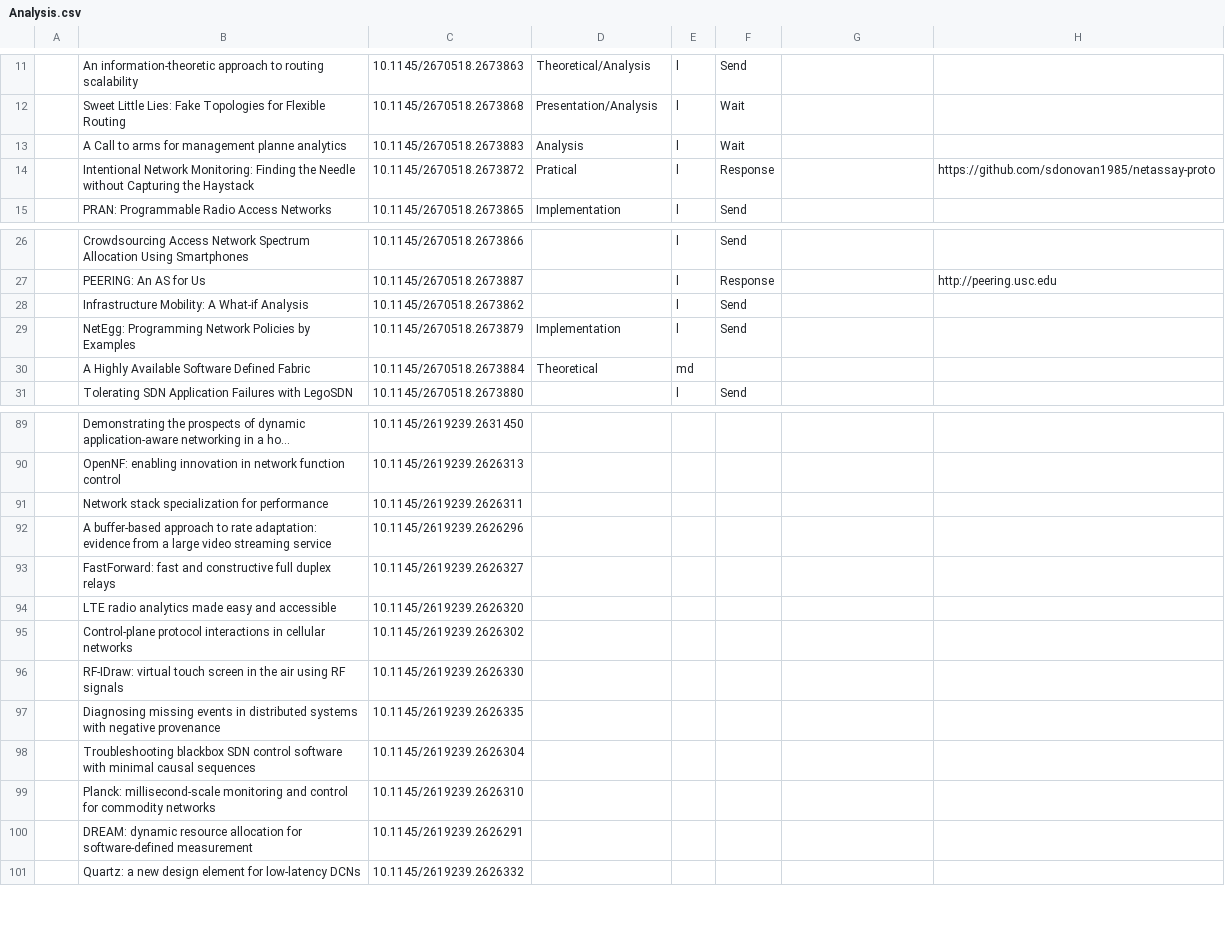
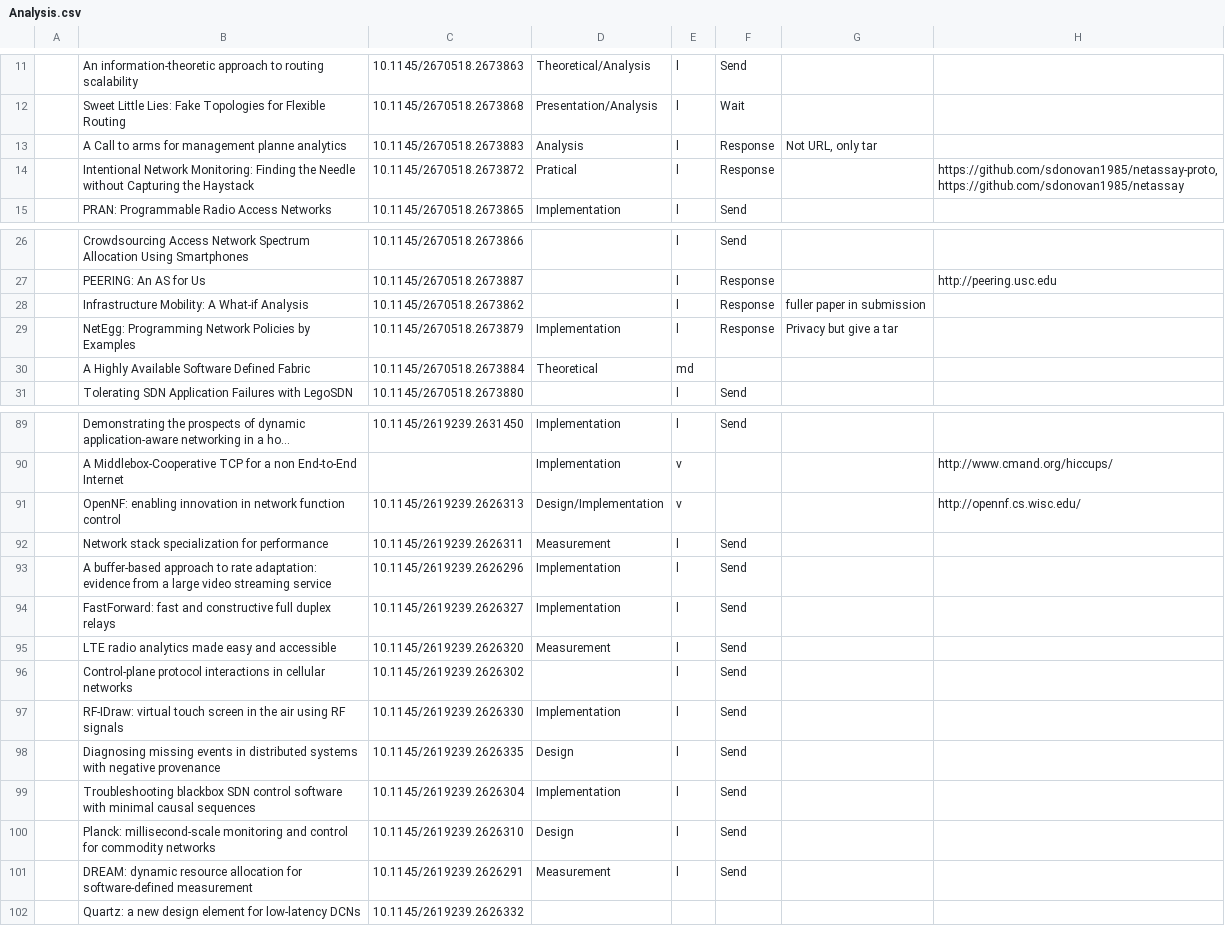
Before and after one commit to Nhoutain/Reproducibility, a CSV file: Analysis.csv, drawn as a sheet; only a part is shown, gaps mark what is left out; long unchanged cells end in …; addresses are those after the commit; the diff covers the shown part only; the diff names each change by its address in the sheet, - before the commit and + after, or states it on an @@ line.

```diff
--- a/Analysis.csv
+++ b/Analysis.csv
-F13: Wait
+F13: Response
-G13: (empty)
+G13: Not URL, only tar
-H14: https://github.com/sdonovan1985/netassay-proto
+H14: https://github.com/sdonovan1985/netassay-proto, https://github.com/sdonovan1985/netassay
-F28:F29: Send
+F28:F29: Response
-G28: (empty)
+G28: fuller paper in submission
-G29: (empty)
+G29: Privacy but give a tar
-D89: (empty)
+D89: Implementation
-E89: (empty)
+E89: l
-F89: (empty)
+F89: Send
+row 90:  | A Middlebox-Cooperative TCP for a non End-to-End Internet |  | Implementation | v |  |  | http://www.cmand.org/hiccups/
-D91: (empty)
+D91: Design/Implementation
-E91: (empty)
+E91: v
-H91: (empty)
+H91: http://opennf.cs.wisc.edu/
-D92: (empty)
+D92: Measurement
-E92:E101: (empty)
+E92:E101: l
-F92:F101: (empty)
+F92:F101: Send
-D93:D94: (empty)
+D93:D94: Implementation
-D95: (empty)
+D95: Measurement
-D97: (empty)
+D97: Implementation
-D98: (empty)
+D98: Design
-D99: (empty)
+D99: Implementation
-D100: (empty)
+D100: Design
-D101: (empty)
+D101: Measurement
```
Also changed, not shown: 2 added rows, 2 removed rows and 82 edited cells elsewhere in this file, 1 other file.
